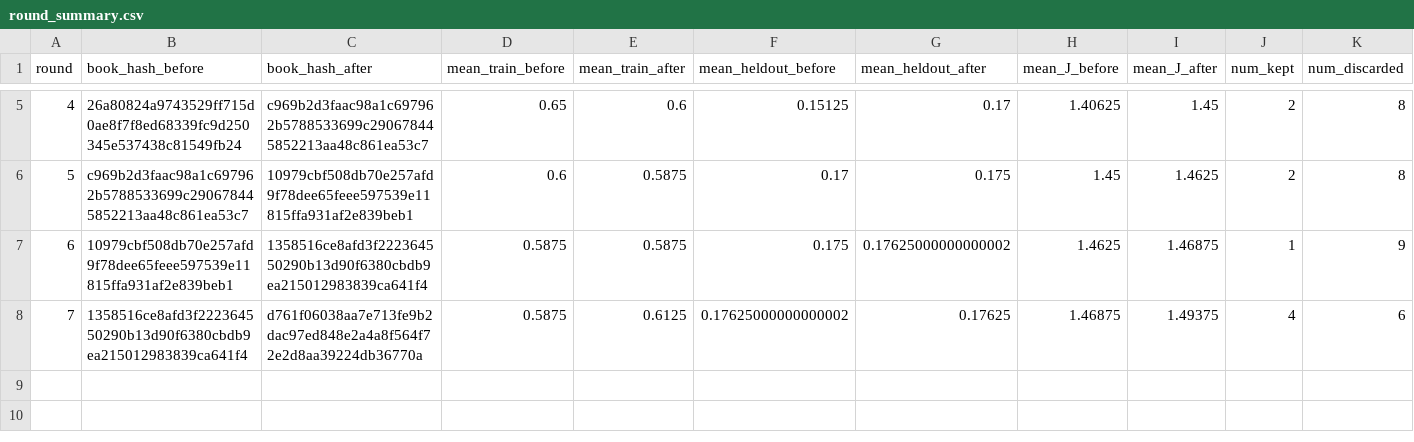
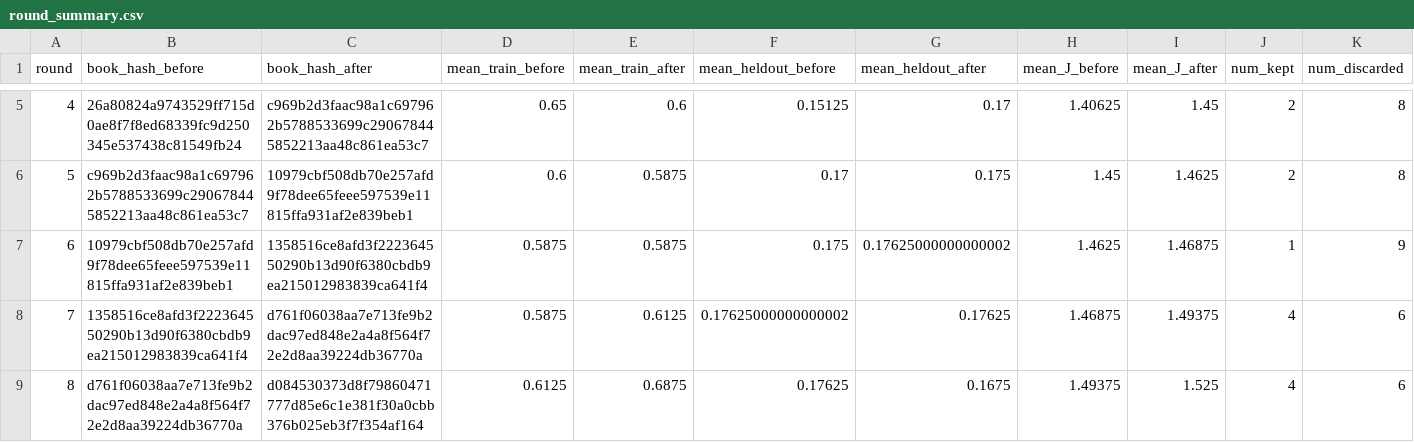
Before and after one commit to steven7woo/RLAD, a CSV file: work_zsw_lambda5/research/round_summary.csv, drawn as a sheet; only a part is shown, gaps mark what is left out; rows hold the shown columns only; the diff names each change by its address in the sheet, - before the commit and + after, or states it on an @@ line.

Commit message:
autoresearch: hinter lambda-5 round 008

```diff
--- a/work_zsw_lambda5/research/round_summary.csv
+++ b/work_zsw_lambda5/research/round_summary.csv
+row 9: 8 | d761f06038aa7e713fe9b2dac97ed848e2a4a8f564f72e2d8aa39224db36770a | d084530373d8f79860471777d85e6c1e381f30a0cbb376b025eb3f7f354af164 | 0.6125 | 0.6875 | 0.17625 | 0.1675 | 1.49375 | 1.525 | 4 | 6
```
Also changed, not shown: 6 other files.
